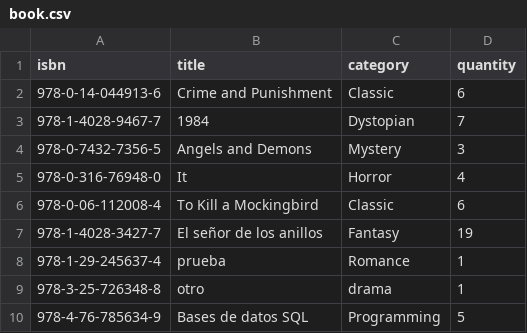
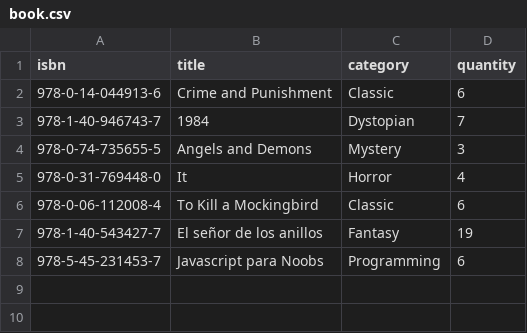
Before and after one commit to IronLibrary/IronLibrary, a CSV file: src/main/data/book.csv, drawn as a sheet.

```diff
--- a/src/main/data/book.csv
+++ b/src/main/data/book.csv
@@ -2,9 +2,7 @@ isbn,title,category,quantity
 978-0-14-044913-6,Crime and Punishment,Classic,6
-978-1-4028-9467-7,1984,Dystopian,7
-978-0-7432-7356-5,Angels and Demons,Mystery,3
-978-0-316-76948-0,It,Horror,4
+978-1-40-946743-7,1984,Dystopian,7
+978-0-74-735655-5,Angels and Demons,Mystery,3
+978-0-31-769448-0,It,Horror,4
 978-0-06-112008-4,To Kill a Mockingbird,Classic,6
-978-1-4028-3427-7,El señor de los anillos,Fantasy,19
-978-1-29-245637-4,prueba,Romance,1
-978-3-25-726348-8,otro,drama,1
-978-4-76-785634-9,Bases de datos SQL,Programming,5
+978-1-40-543427-7,El señor de los anillos,Fantasy,19
+978-5-45-231453-7,Javascript para Noobs,Programming,6
```
Also changed, not shown: src/main/data/author.csv, src/main/data/issue.csv, 1 other file.
